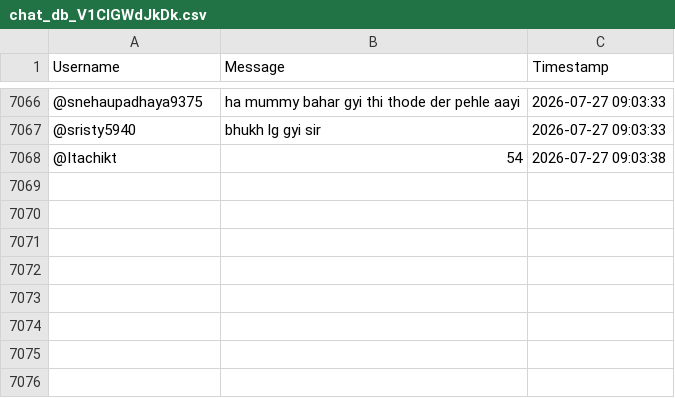
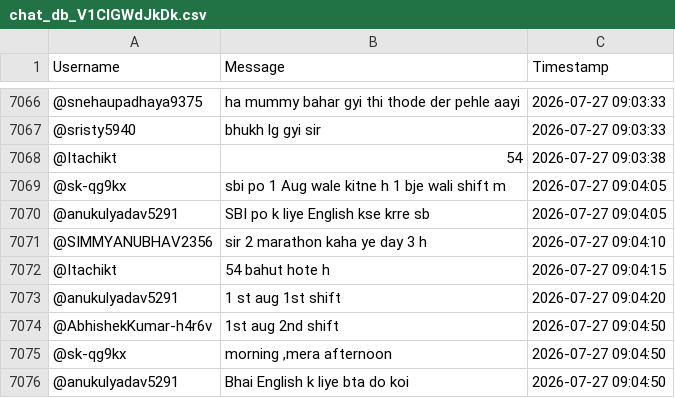
Before and after one commit to sjskkaka281/Ytsc, a CSV file: chat_db_V1CIGWdJkDk.csv, drawn as a sheet; only a part is shown, gaps mark what is left out; the diff names each change by its address in the sheet, - before the commit and + after, or states it on an @@ line.

```diff
--- a/chat_db_V1CIGWdJkDk.csv
+++ b/chat_db_V1CIGWdJkDk.csv
+row 7069: @sk-qg9kx | sbi po 1 Aug wale kitne h 1 bje wali shift m | 2026-07-27 09:04:05
+row 7070: @anukulyadav5291 | SBI po k liye English kse krre sb | 2026-07-27 09:04:05
+row 7071: @SIMMYANUBHAV2356 | sir 2 marathon kaha ye day 3 h | 2026-07-27 09:04:10
+row 7072: @Itachikt | 54 bahut hote h | 2026-07-27 09:04:15
+row 7073: @anukulyadav5291 | 1 st aug 1st shift | 2026-07-27 09:04:20
+row 7074: @AbhishekKumar-h4r6v | 1st aug 2nd shift | 2026-07-27 09:04:50
+row 7075: @sk-qg9kx | morning ,mera afternoon | 2026-07-27 09:04:50
+row 7076: @anukulyadav5291 | Bhai English k liye bta do koi | 2026-07-27 09:04:50
```
